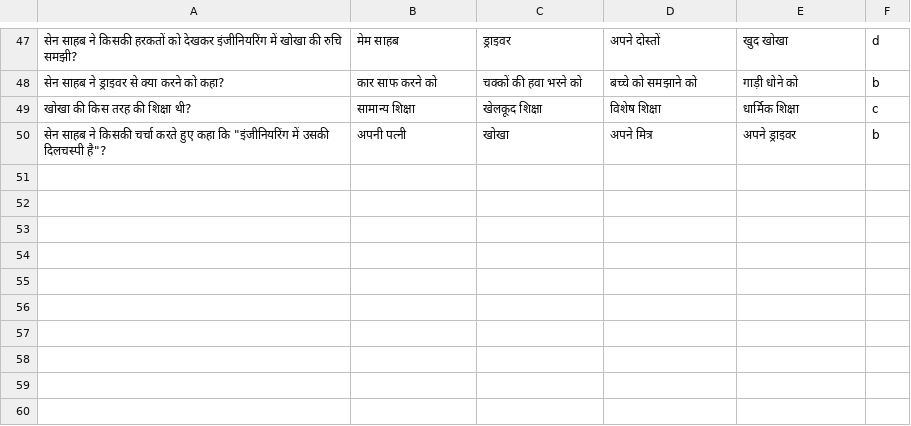
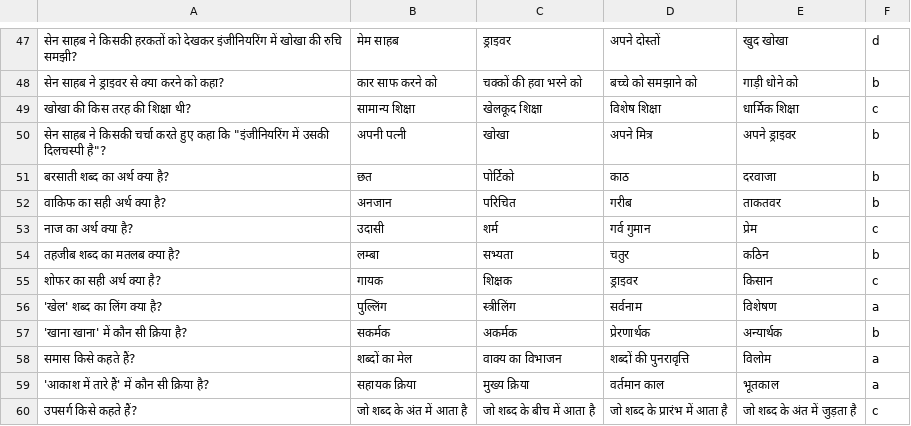
Before and after one commit to Learngupt/learngupt, a CSV file: Contents/MCQs/mcqs_bihar_board_10_हिन्दी_विष के दाँत.csv, drawn as a sheet; only a part is shown, gaps mark what is left out; the diff names each change by its address in the sheet, - before the commit and + after, or states it on an @@ line.

Commit message:
030

```diff
--- a/Contents/MCQs/mcqs_bihar_board_10_हिन्दी_विष के दाँत.csv
+++ b/Contents/MCQs/mcqs_bihar_board_10_हिन्दी_विष के दाँत.csv
+row 51: बरसाती शब्द का अर्थ क्या है? | छत | पोर्टिको | काठ | दरवाजा | b
+row 52: वाकिफ का सही अर्थ क्या है? | अनजान | परिचित | गरीब | ताकतवर | b
+row 53: नाज का अर्थ क्या है? | उदासी | शर्म | गर्व गुमान | प्रेम | c
+row 54: तहजीब शब्द का मतलब क्या है? | लम्बा | सभ्यता | चतुर | कठिन | b
+row 55: शोफर का सही अर्थ क्या है? | गायक | शिक्षक | ड्राइवर | किसान | c
+row 56: 'खेल' शब्द का लिंग क्या है? | पुल्लिंग | स्त्रीलिंग | सर्वनाम | विशेषण | a
+row 57: 'खाना खाना' में कौन सी क्रिया है? | सकर्मक | अकर्मक | प्रेरणार्थक | अन्यार्थक | b
+row 58: समास किसे कहते हैं? | शब्दों का मेल | वाक्य का विभाजन | शब्दों की पुनरावृत्ति | विलोम | a
+row 59: 'आकाश में तारे हैं' में कौन सी क्रिया है? | सहायक क्रिया | मुख्य क्रिया | वर्तमान काल | भूतकाल | a
+row 60: उपसर्ग किसे कहते हैं? | जो शब्द के अंत में आता है | जो शब्द के बीच में आता है | जो शब्द के प्रारंभ में आता है | जो शब्द के अंत में जुड़ता है | c
```
